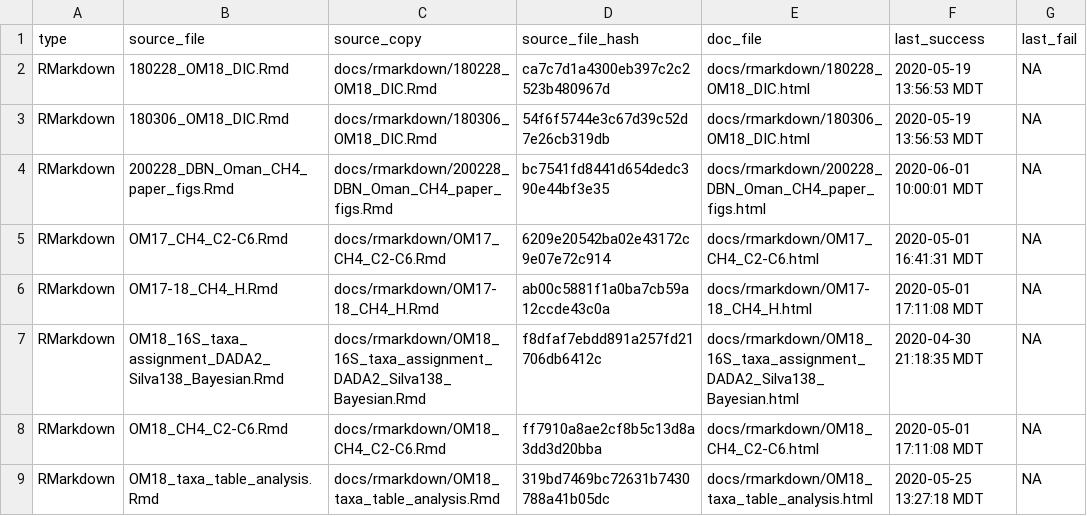
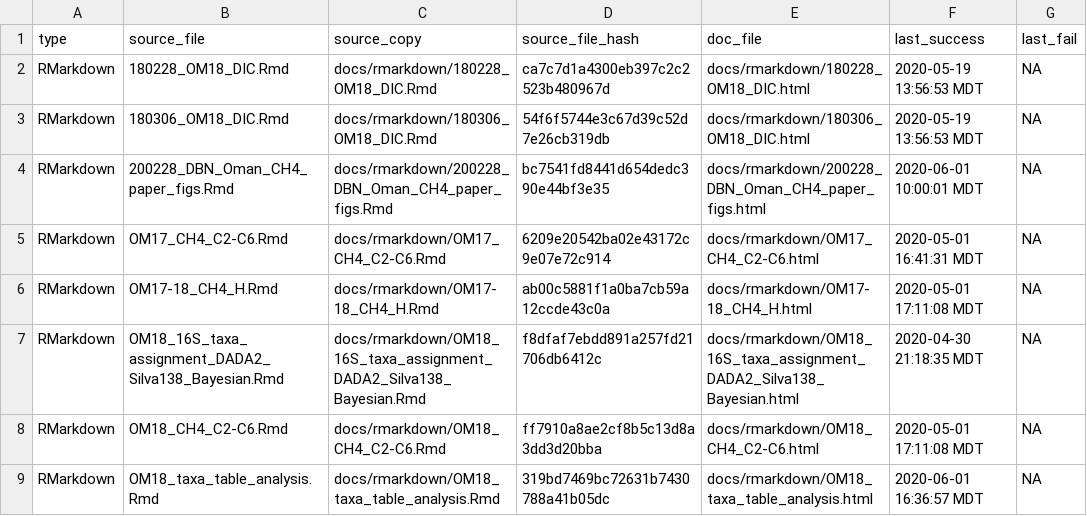
Before and after one commit to danote/Oman_CH4_stable_isotopes, a CSV file: docs/.docs_hash.csv, drawn as a sheet.

Commit message:
re-knit taxa table analysis

```diff
--- a/docs/.docs_hash.csv
+++ b/docs/.docs_hash.csv
@@ -8,2 +8,2 @@ RMarkdown,OM18_16S_taxa_assignment_DADA2_Silva138_Bayesian.Rmd,docs/rmarkdown/OM
 RMarkdown,OM18_CH4_C2-C6.Rmd,docs/rmarkdown/OM18_CH4_C2-C6.Rmd,ff7910a8ae2cf8b5c13d8a3dd3d20bba,docs/rmarkdown/OM18_CH4_C2-C6.html,2020-05-01 17:11:08 MDT,NA
-RMarkdown,OM18_taxa_table_analysis.Rmd,docs/rmarkdown/OM18_taxa_table_analysis.Rmd,319bd7469bc72631b7430788a41b05dc,docs/rmarkdown/OM18_taxa_table_analysis.html,2020-05-25 13:27:18 MDT,NA
+RMarkdown,OM18_taxa_table_analysis.Rmd,docs/rmarkdown/OM18_taxa_table_analysis.Rmd,319bd7469bc72631b7430788a41b05dc,docs/rmarkdown/OM18_taxa_table_analysis.html,2020-06-01 16:36:57 MDT,NA
```
Also changed, not shown: 3 other files.
